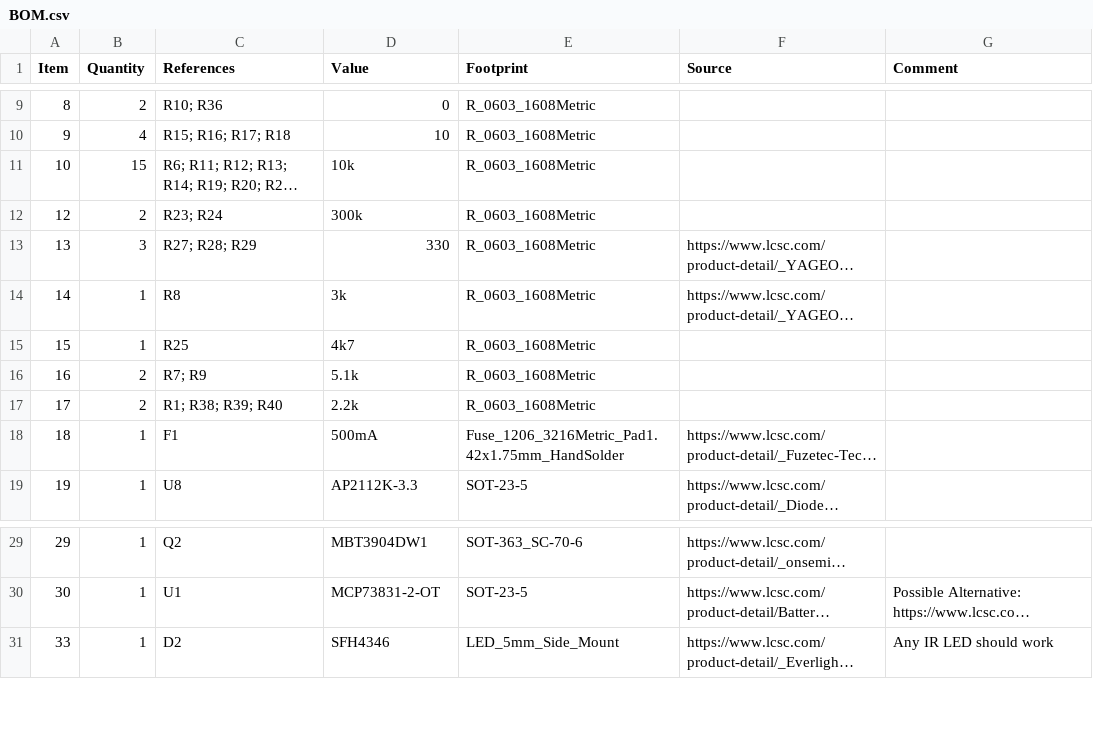
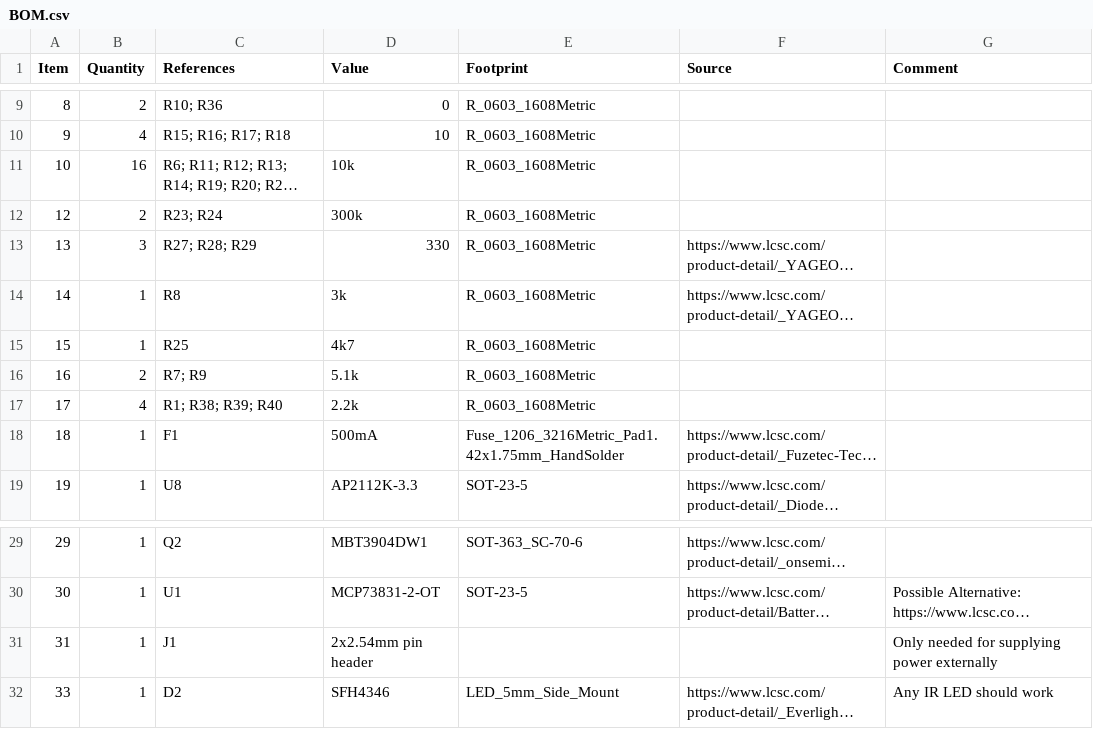
Before and after one commit to CoretechR/OMOTE, a CSV file: PCB/BOM.csv, drawn as a sheet; only a part is shown, gaps mark what is left out; long unchanged cells end in …; the diff names each change by its address in the sheet, - before the commit and + after, or states it on an @@ line.

Commit message:
BOM fixes
- part count fixed (#8)
- J1 added as optional component

```diff
--- a/PCB/BOM.csv
+++ b/PCB/BOM.csv
-B11 (Quantity): 15
+B11 (Quantity): 16
-B17 (Quantity): 2
+B17 (Quantity): 4
+row 31: 31 | 1 | J1 | 2x2.54mm pin header |  |  | Only needed for supplying power externally
```
